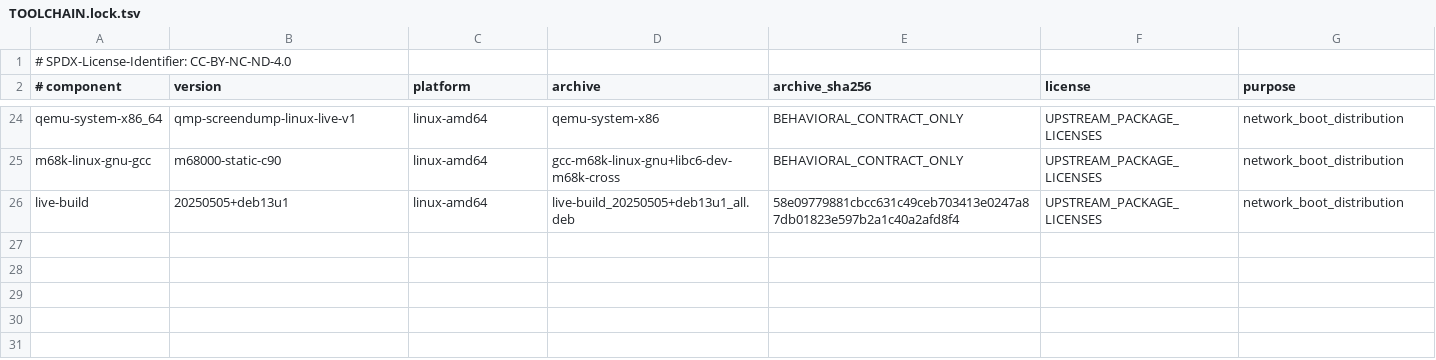
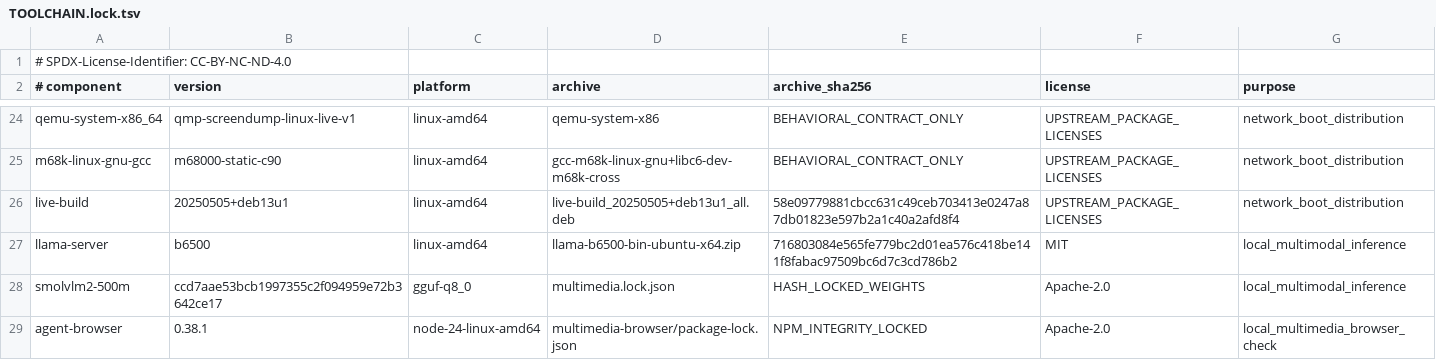
Before and after one commit to Goldkelch/qik-vrt, a TSV file: runtime/toolchains/TOOLCHAIN.lock.tsv, drawn as a sheet; only a part is shown, gaps mark what is left out.

Commit message:
feat(terminal): local multimodal model and scoped publication draft
Human-Requester: Ingolf Lohmann
AI-Contribution: OpenAI Codex; source inspection, implementation and bounded local verification
Work-Unit: MESH_MULTIMEDIA_AND_ARTICLE_20260920_V1
Local-Source-Tree: 0831412d550169eed5a26b845362f14ec67fa805
Scope: Draft product integration; no Main, Zenodo or external-effect completion claim

```diff
--- a/runtime/toolchains/TOOLCHAIN.lock.tsv
+++ b/runtime/toolchains/TOOLCHAIN.lock.tsv
@@ -26 +26,4 @@ m68k-linux-gnu-gcc	m68000-static-c90	linux-amd64	gcc-m68k-linux-gnu+libc6-dev-m6
 live-build	20250505+deb13u1	linux-amd64	live-build_20250505+deb13u1_all.deb	58e09779881cbcc631c49ceb703413e0247a87db01823e597b2a1c40a2afd8f4	UPSTREAM_PACKAGE_LICENSES	network_boot_distribution
+llama-server	b6500	linux-amd64	llama-b6500-bin-ubuntu-x64.zip	716803084e565fe779bc2d01ea576c418be141f8fabac97509bc6d7c3cd786b2	MIT	local_multimodal_inference
+smolvlm2-500m	ccd7aae53bcb1997355c2f094959e72b3642ce17	gguf-q8_0	multimedia.lock.json	HASH_LOCKED_WEIGHTS	Apache-2.0	local_multimodal_inference
+agent-browser	0.38.1	node-24-linux-amd64	multimedia-browser/package-lock.json	NPM_INTEGRITY_LOCKED	Apache-2.0	local_multimedia_browser_check
```
Also changed, not shown: 41 other files.
